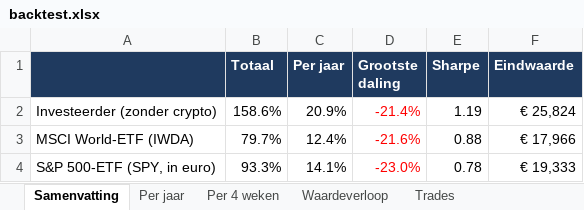
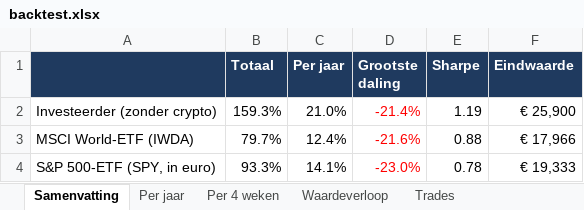
Before and after one commit to Sewpersonic/trend-agent, an Excel workbook: backtest/controle-zonder-crypto/backtest.xlsx, sheet Samenvatting, drawn as a sheet; values as stored, in another font and other column widths than the file's, no borders; the diff names each change by its address in the sheet, - before the commit and + after, or states it on an @@ line.

```diff
--- a/backtest/controle-zonder-crypto/backtest.xlsx (sheet Samenvatting)
+++ b/backtest/controle-zonder-crypto/backtest.xlsx (sheet Samenvatting)
-B2 (Totaal): 158.6%
+B2 (Totaal): 159.3%
-C2 (Per jaar): 20.9%
+C2 (Per jaar): 21.0%
-F2 (Eindwaarde): € 25,824
+F2 (Eindwaarde): € 25,900
```
Also changed, not shown: sheet Trades, sheet Waardeverloop, sheet Per jaar, backtest/controle-alleen-etf/backtest.xlsx, backtest/investeerder/backtest.xlsx, 8 other files.
